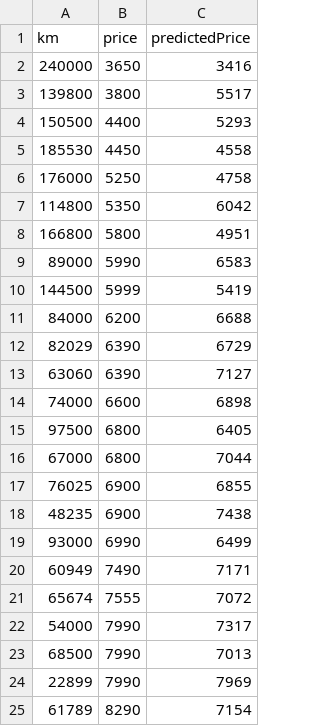
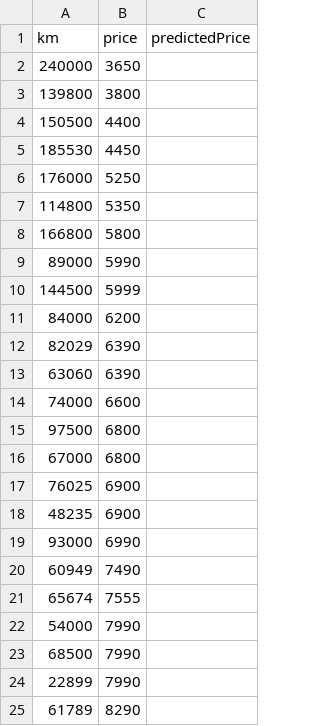
Before and after one commit to lanceleau02/ft_linear_regression, a CSV file: data/predicted_data.csv, drawn as a sheet.

```diff
--- a/data/predicted_data.csv
+++ b/data/predicted_data.csv
@@ -1,25 +1,25 @@
 km,price,predictedPrice
-240000,3650,3416
-139800,3800,5517
-150500,4400,5293
-185530,4450,4558
-176000,5250,4758
-114800,5350,6042
-166800,5800,4951
-89000,5990,6583
-144500,5999,5419
-84000,6200,6688
-82029,6390,6729
-63060,6390,7127
-74000,6600,6898
-97500,6800,6405
-67000,6800,7044
-76025,6900,6855
-48235,6900,7438
-93000,6990,6499
-60949,7490,7171
-65674,7555,7072
-54000,7990,7317
-68500,7990,7013
-22899,7990,7969
-61789,8290,7154
+240000,3650
+139800,3800
+150500,4400
+185530,4450
+176000,5250
+114800,5350
+166800,5800
+89000,5990
+144500,5999
+84000,6200
+82029,6390
+63060,6390
+74000,6600
+97500,6800
+67000,6800
+76025,6900
+48235,6900
+93000,6990
+60949,7490
+65674,7555
+54000,7990
+68500,7990
+22899,7990
+61789,8290
```
Also changed, not shown: 5 other files.
